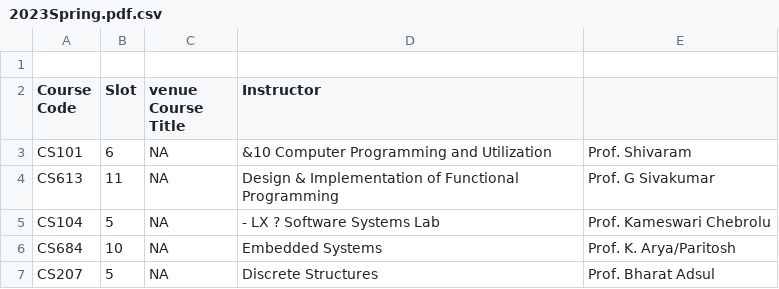
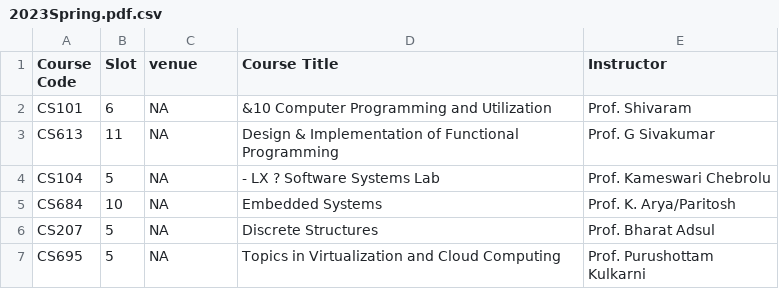
Before and after one commit to SwethaMagesh/course-analysis-swlab, a CSV file: MODULE-TIMETABLE/output/2023Spring.pdf.csv, drawn as a sheet; only a part is shown; the shorter side is filled out with more unchanged rows.

Commit message:
Update 2023Spring.pdf.csv

```diff
--- a/MODULE-TIMETABLE/output/2023Spring.pdf.csv
+++ b/MODULE-TIMETABLE/output/2023Spring.pdf.csv
@@ -1,3 +1,2 @@
-
-Course Code,Slot,venue Course Title,Instructor
+Course Code,Slot,venue, Course Title,Instructor
 CS101,6,NA,&10 Computer Programming and Utilization,Prof. Shivaram
```
